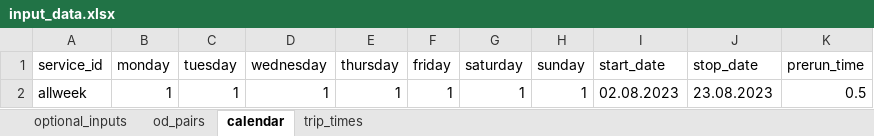
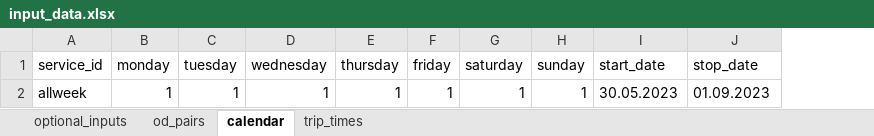
Before and after one commit to Edward-kwabena-Twumasi/googletrafficdata-archiver, an Excel workbook: input/input_data.xlsx, sheet calendar, drawn as a sheet; values as stored, in another font and other column widths than the file's, no borders; charts and pictures not drawn; the diff names each change by its address in the sheet, - before the commit and + after, or states it on an @@ line.

```diff
--- a/input/input_data.xlsx (sheet calendar)
+++ b/input/input_data.xlsx (sheet calendar)
-column K (prerun_time), row 2: 0.5
-I2 (start_date): 02.08.2023
+I2 (start_date): 30.05.2023
-J2 (stop_date): 23.08.2023
+J2 (stop_date): 01.09.2023
```
Also changed, not shown: sheet od_pairs, sheet trip_times, charts or pictures, 2 other files.
